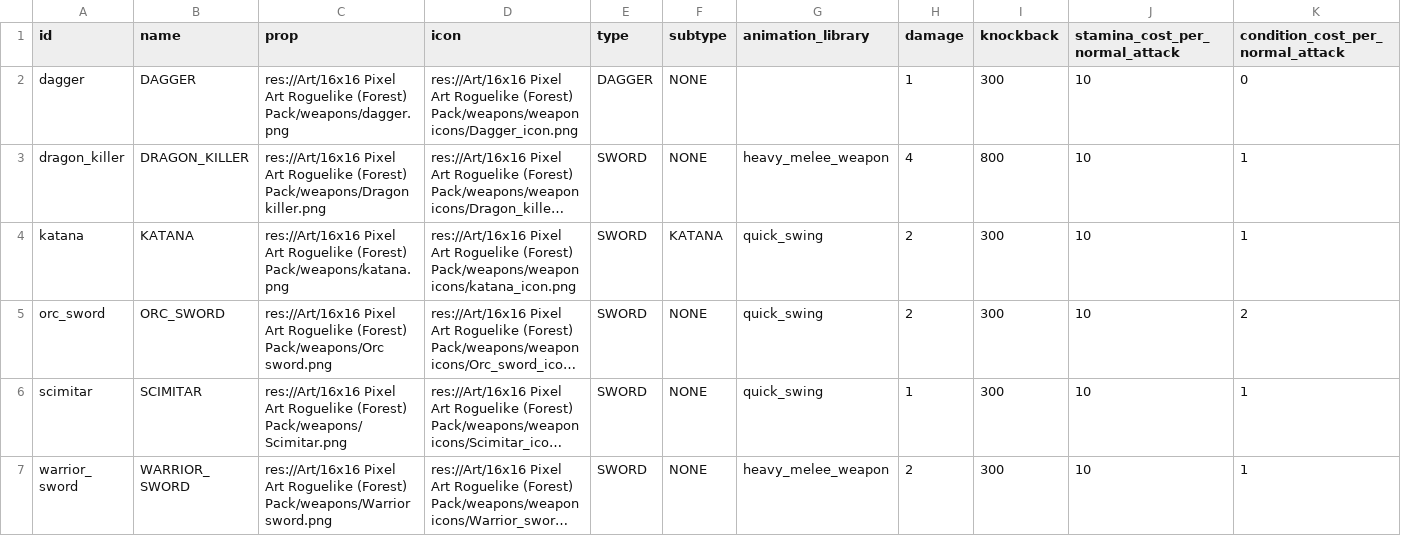
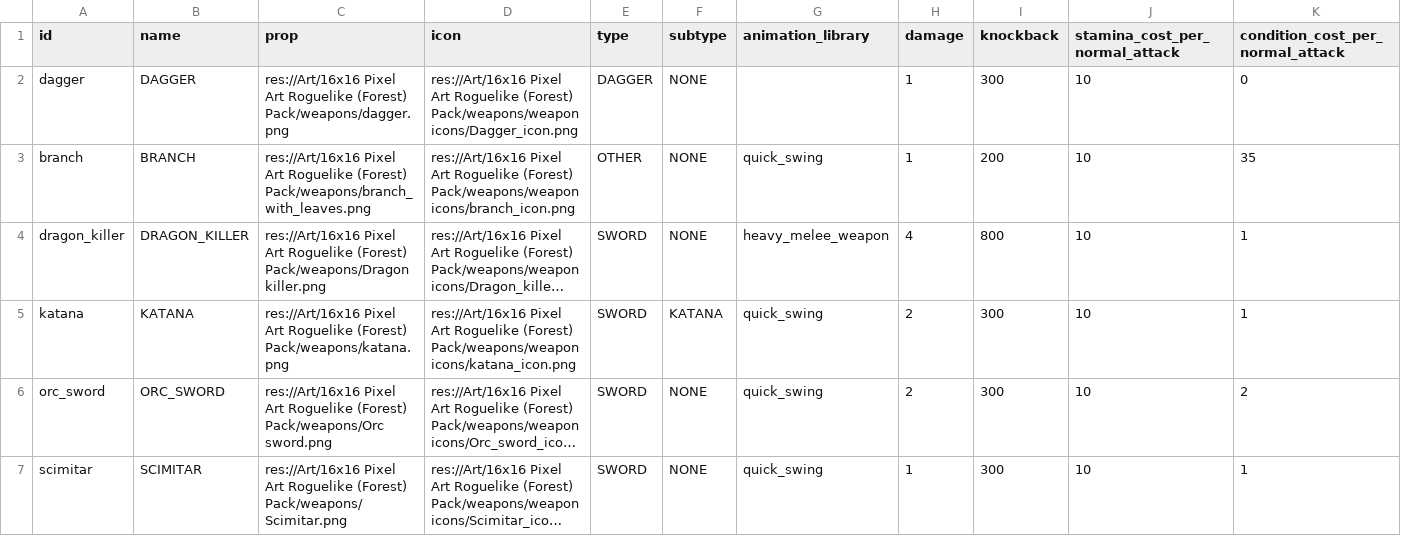
Before and after one commit to MateuSai/Where-is-the-Princess, a CSV file: Weapons/data/data.csv, drawn as a sheet; only a part is shown; the shorter side is filled out with more unchanged rows; long unchanged cells end in …; rows hold the shown columns only; the diff names each change by its address in the sheet, - before the commit and + after, or states it on an @@ line.

```diff
--- a/Weapons/data/data.csv
+++ b/Weapons/data/data.csv
+row 3: branch | BRANCH | res://Art/16x16 Pixel Art Roguelike (Forest) Pack/weapons/branch_with_leaves.png | res://Art/16x16 Pixel Art Roguelike (Forest) Pack/weapons/weapon icons/branch_icon.png | OTHER | NONE | quick_swing | 1 | 200 | 10 | 35
```
Also changed, not shown: Translations/Translations.csv, 20 other files.
